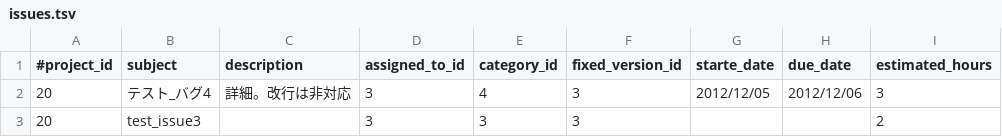
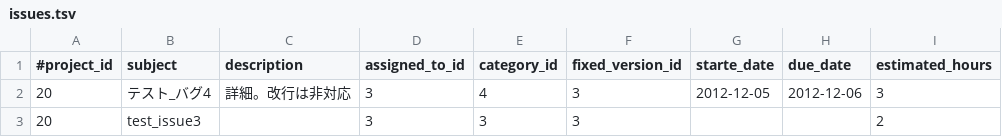
Before and after one commit to marcie001/redmine_batch_registration, a TSV file: issues.tsv, drawn as a sheet.

```diff
--- a/issues.tsv
+++ b/issues.tsv
@@ -1,3 +1,3 @@
 #project_id	subject	description	assigned_to_id	category_id	fixed_version_id	starte_date	due_date	estimated_hours
-20	テスト_バグ4	詳細。改行は非対応	3	4	3	2012/12/05	2012/12/06	3
+20	テスト_バグ4	詳細。改行は非対応	3	4	3	2012-12-05	2012-12-06	3
 20	test_issue3		3	3	3			2
```
Also changed, not shown: 3 other files.
